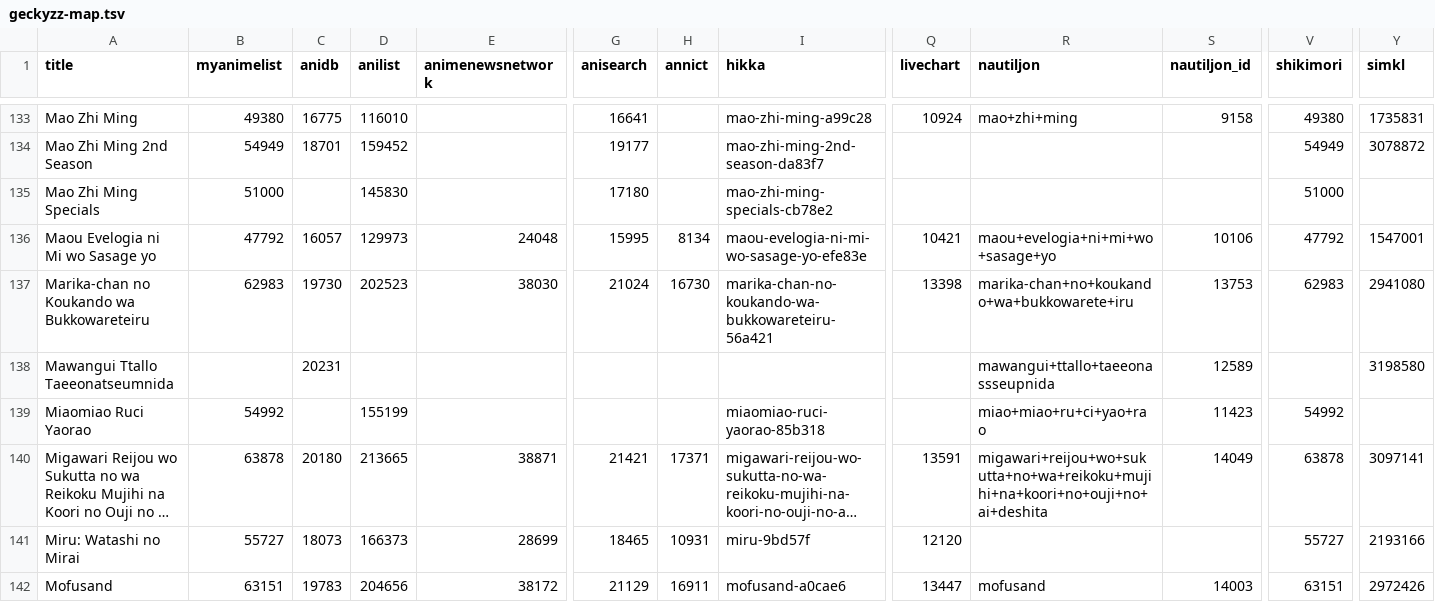
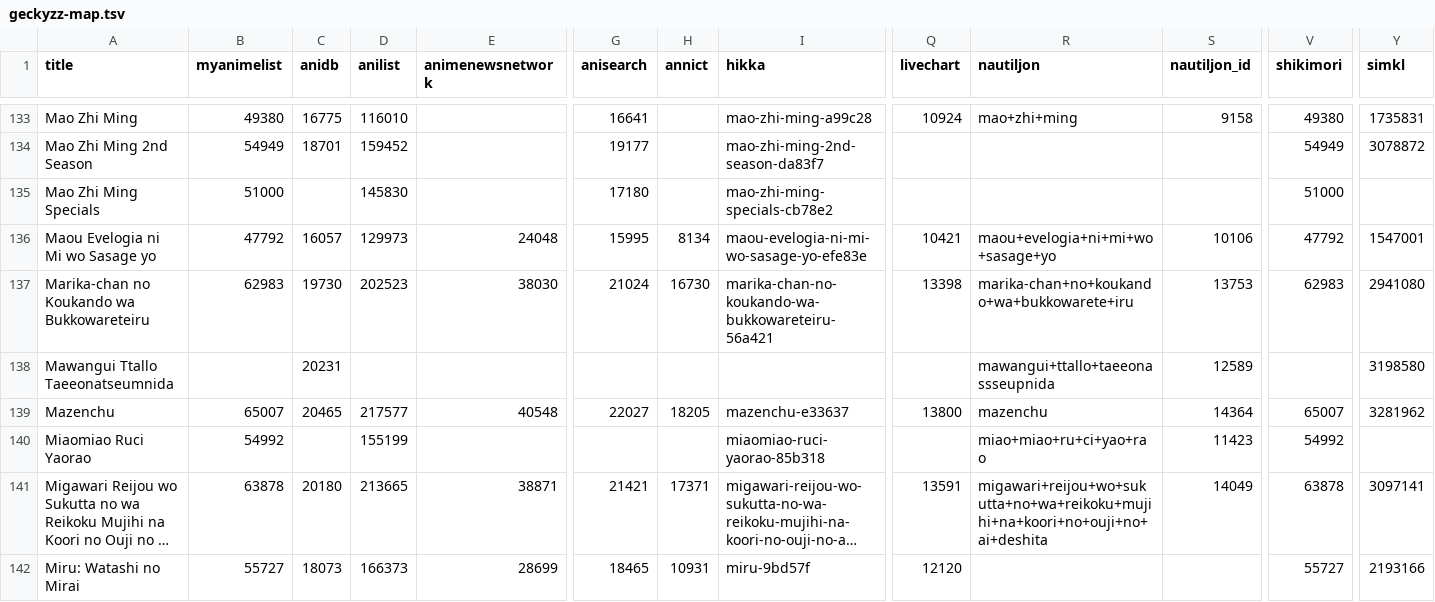
Before and after one commit to mar23pogi-dotcom/animeApi, a TSV file: database/raw/geckyzz-map.tsv, drawn as a sheet; only a part is shown, gaps mark what is left out; the shorter side is filled out with more unchanged rows; long unchanged cells end in …; rows hold the shown columns only; the diff names each change by its address in the sheet, - before the commit and + after, or states it on an @@ line.

```diff
--- a/database/raw/geckyzz-map.tsv
+++ b/database/raw/geckyzz-map.tsv
+row 139: Mazenchu | 65007 | 20465 | 217577 | 40548 | 22027 | 18205 | mazenchu-e33637 | 13800 | mazenchu | 14364 | 65007 | 3281962
```
Also changed, not shown: database/raw/.downloader.tsv, 12 other files.
